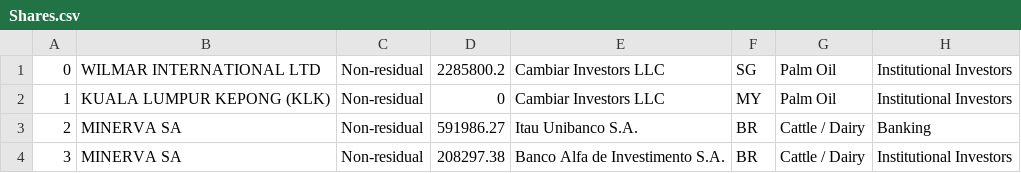
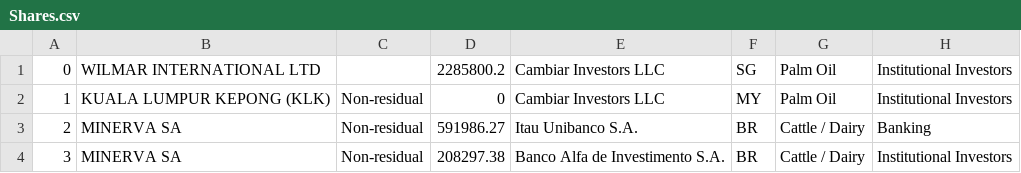
Before and after one commit to jmeekhof/TigergraphCloudGiraffleDemo, a CSV file: data/Shares.csv, drawn as a sheet; only a part is shown; the diff names each change by its address in the sheet, - before the commit and + after, or states it on an @@ line.

```diff
--- a/data/Shares.csv
+++ b/data/Shares.csv
-C1: Non-residual
+C1: (empty)
```
Also changed, not shown: 7 other files.
